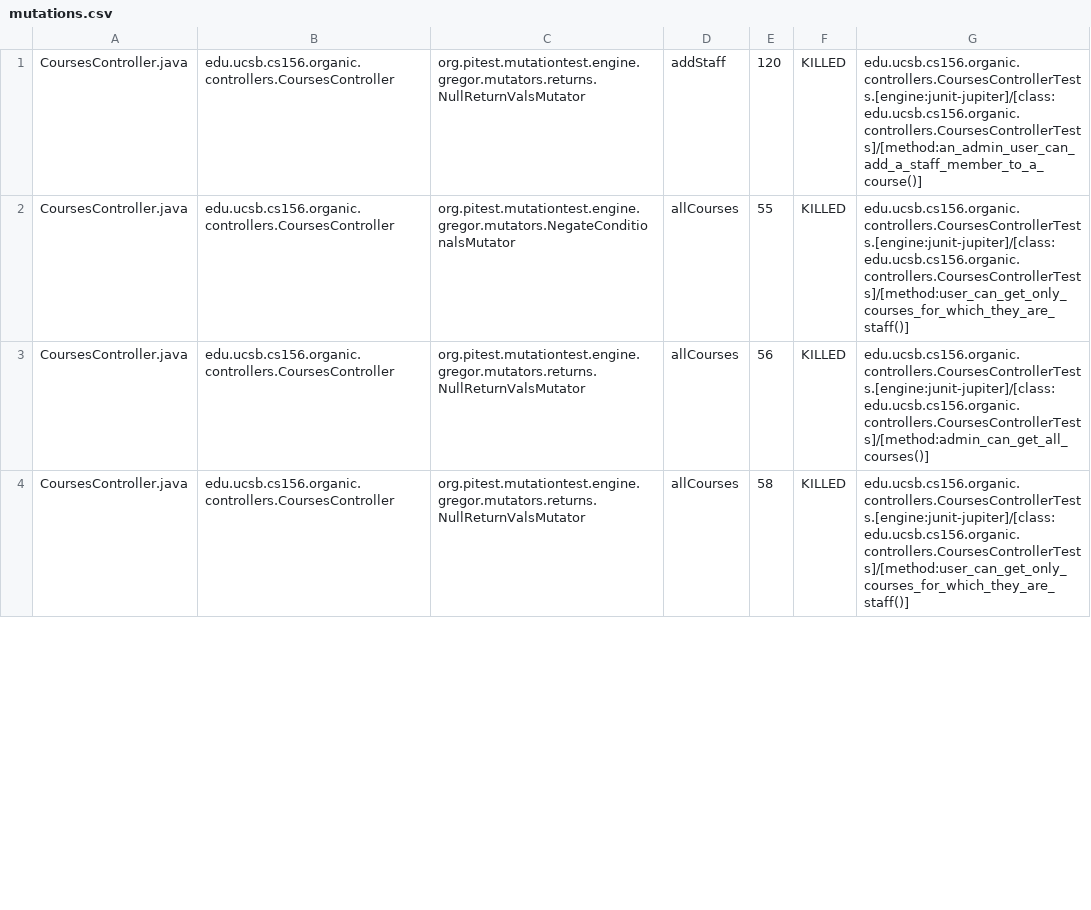
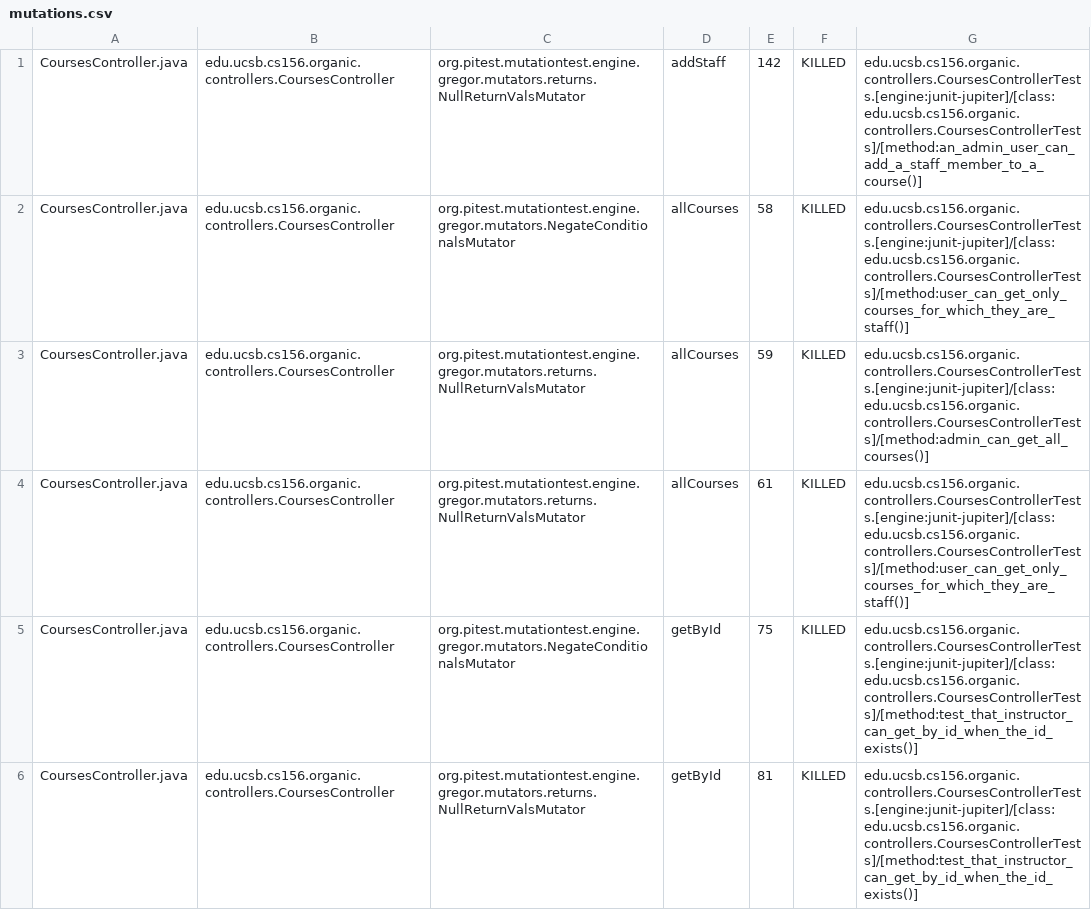
Before and after one commit to ucsb-cs156-f23/proj-organic-f23-6pm-4, a CSV file: prs/56/pitest/mutations.csv, drawn as a sheet; only a part is shown; the diff covers the shown part only.

Commit message:
Deploying to gh-pages from @ ucsb-cs156-f23/proj-organic-f23-6pm-4@4e3ee93f2da98560b271b462af2f0b696f065ae5 🚀

```diff
--- a/prs/56/pitest/mutations.csv
+++ b/prs/56/pitest/mutations.csv
@@ -1,4 +1,6 @@
-CoursesController.java,edu.ucsb.cs156.organic.controllers.CoursesController,org.pitest.mutationtest.engine.gregor.mutators.returns.NullReturnValsMutator,addStaff,120,KILLED,edu.ucsb.cs156.organic.controllers.CoursesControllerTests.[engine:junit-jupiter]/[class:edu.ucsb.cs156.organic.controllers.CoursesControllerTests]/[method:an_admin_user_can_add_a_staff_member_to_a_course()]
-CoursesController.java,edu.ucsb.cs156.organic.controllers.CoursesController,org.pitest.mutationtest.engine.gregor.mutators.NegateConditionalsMutator,allCourses,55,KILLED,edu.ucsb.cs156.organic.controllers.CoursesControllerTests.[engine:junit-jupiter]/[class:edu.ucsb.cs156.organic.controllers.CoursesControllerTests]/[method:user_can_get_only_courses_for_which_they_are_staff()]
-CoursesController.java,edu.ucsb.cs156.organic.controllers.CoursesController,org.pitest.mutationtest.engine.gregor.mutators.returns.NullReturnValsMutator,allCourses,56,KILLED,edu.ucsb.cs156.organic.controllers.CoursesControllerTests.[engine:junit-jupiter]/[class:edu.ucsb.cs156.organic.controllers.CoursesControllerTests]/[method:admin_can_get_all_courses()]
-CoursesController.java,edu.ucsb.cs156.organic.controllers.CoursesController,org.pitest.mutationtest.engine.gregor.mutators.returns.NullReturnValsMutator,allCourses,58,KILLED,edu.ucsb.cs156.organic.controllers.CoursesControllerTests.[engine:junit-jupiter]/[class:edu.ucsb.cs156.organic.controllers.CoursesControllerTests]/[method:user_can_get_only_courses_for_which_they_are_staff()]
+CoursesController.java,edu.ucsb.cs156.organic.controllers.CoursesController,org.pitest.mutationtest.engine.gregor.mutators.returns.NullReturnValsMutator,addStaff,142,KILLED,edu.ucsb.cs156.organic.controllers.CoursesControllerTests.[engine:junit-jupiter]/[class:edu.ucsb.cs156.organic.controllers.CoursesControllerTests]/[method:an_admin_user_can_add_a_staff_member_to_a_course()]
+CoursesController.java,edu.ucsb.cs156.organic.controllers.CoursesController,org.pitest.mutationtest.engine.gregor.mutators.NegateConditionalsMutator,allCourses,58,KILLED,edu.ucsb.cs156.organic.controllers.CoursesControllerTests.[engine:junit-jupiter]/[class:edu.ucsb.cs156.organic.controllers.CoursesControllerTests]/[method:user_can_get_only_courses_for_which_they_are_staff()]
+CoursesController.java,edu.ucsb.cs156.organic.controllers.CoursesController,org.pitest.mutationtest.engine.gregor.mutators.returns.NullReturnValsMutator,allCourses,59,KILLED,edu.ucsb.cs156.organic.controllers.CoursesControllerTests.[engine:junit-jupiter]/[class:edu.ucsb.cs156.organic.controllers.CoursesControllerTests]/[method:admin_can_get_all_courses()]
+CoursesController.java,edu.ucsb.cs156.organic.controllers.CoursesController,org.pitest.mutationtest.engine.gregor.mutators.returns.NullReturnValsMutator,allCourses,61,KILLED,edu.ucsb.cs156.organic.controllers.CoursesControllerTests.[engine:junit-jupiter]/[class:edu.ucsb.cs156.organic.controllers.CoursesControllerTests]/[method:user_can_get_only_courses_for_which_they_are_staff()]
+CoursesController.java,edu.ucsb.cs156.organic.controllers.CoursesController,org.pitest.mutationtest.engine.gregor.mutators.NegateConditionalsMutator,getById,75,KILLED,edu.ucsb.cs156.organic.controllers.CoursesControllerTests.[engine:junit-jupiter]/[class:edu.ucsb.cs156.organic.controllers.CoursesControllerTests]/[method:test_that_instructor_can_get_by_id_when_the_id_exists()]
+CoursesController.java,edu.ucsb.cs156.organic.controllers.CoursesController,org.pitest.mutationtest.engine.gregor.mutators.returns.NullReturnValsMutator,getById,81,KILLED,edu.ucsb.cs156.organic.controllers.CoursesControllerTests.[engine:junit-jupiter]/[class:edu.ucsb.cs156.organic.controllers.CoursesControllerTests]/[method:test_that_instructor_can_get_by_id_when_the_id_exists()]
```
Also changed, not shown: 12 added rows and 31 edited cells elsewhere in this file, 19 other files.
